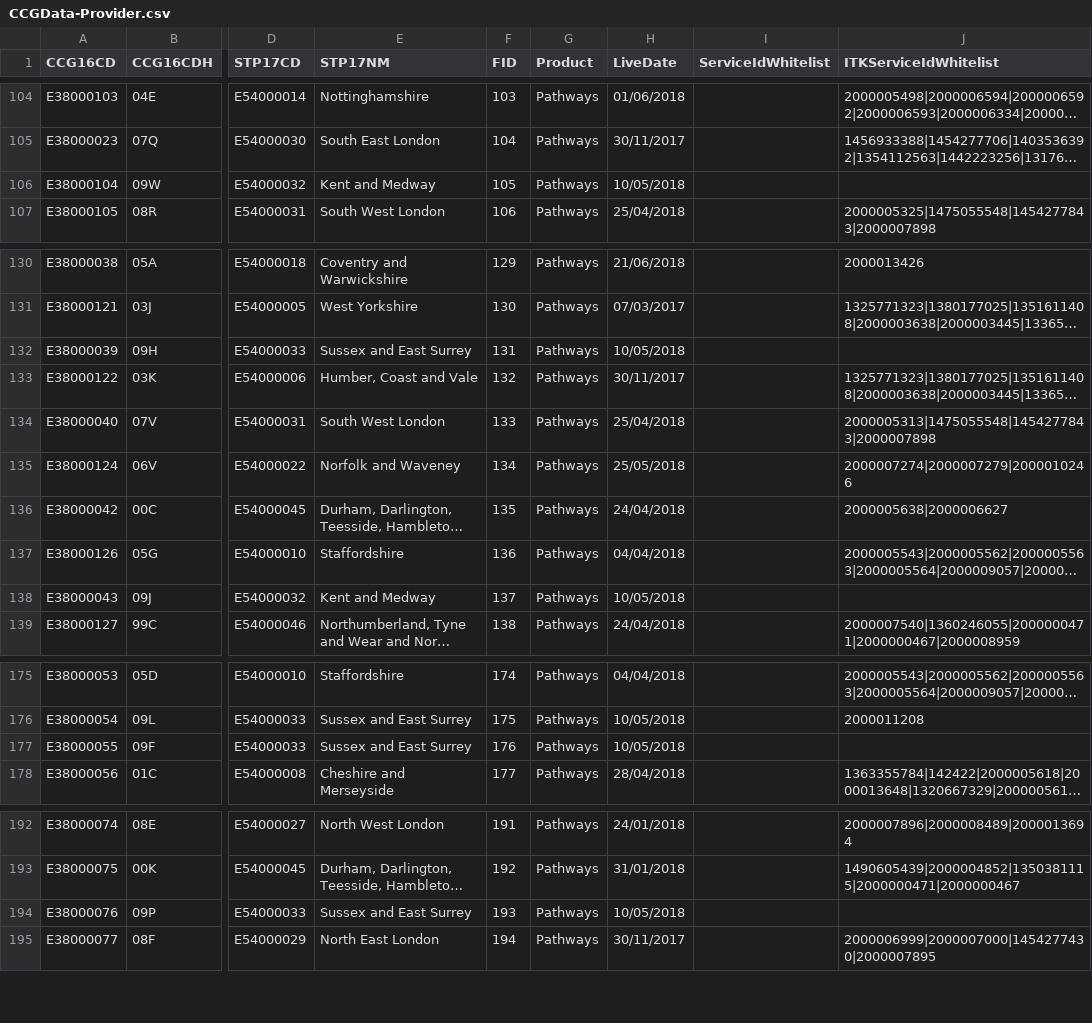
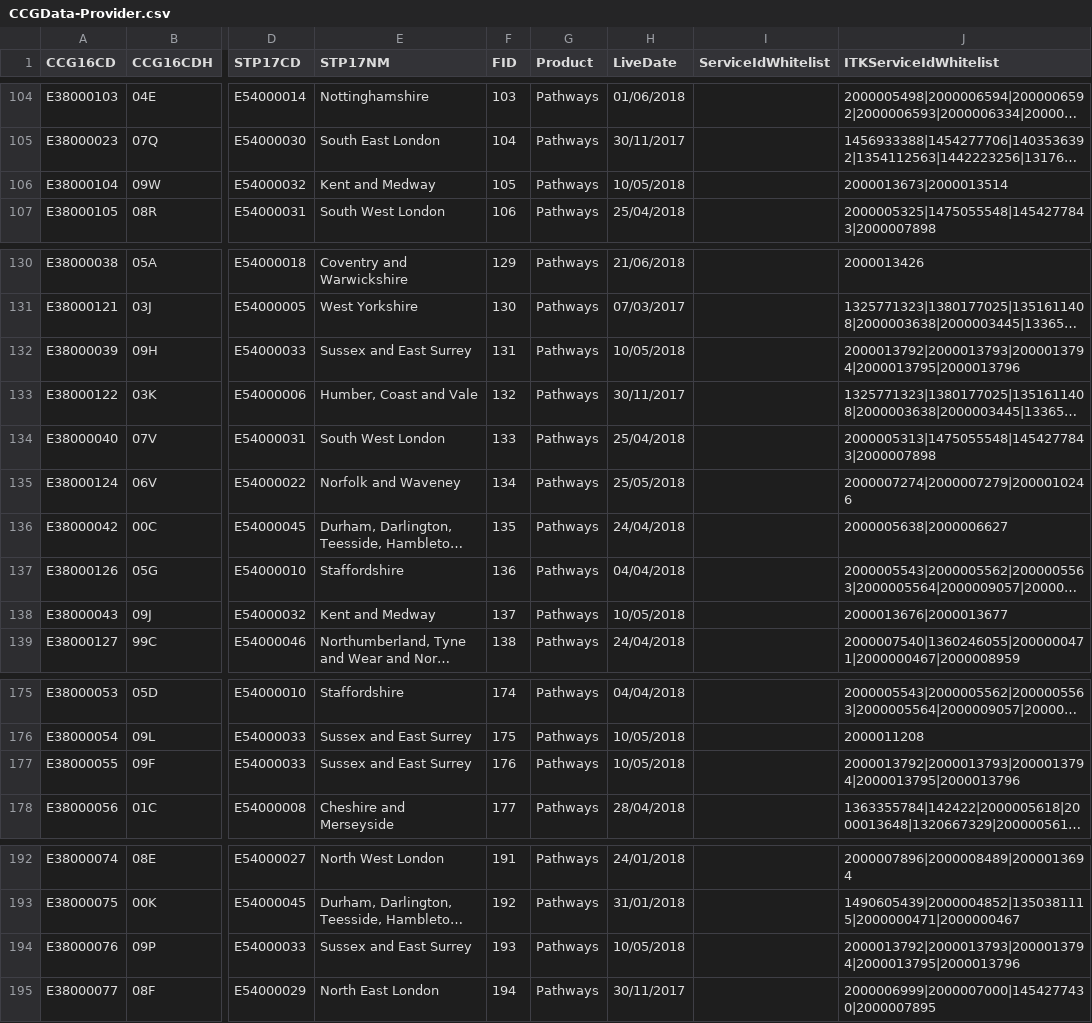
Before and after one commit to 111Online/nhs111-ccg-service, a CSV file: NHS111.DataImport.CCG/CCGData-Provider.csv, drawn as a sheet; only a part is shown, gaps mark what is left out; long unchanged cells end in …; the diff covers the shown part only; the diff names each change by its address in the sheet, - before the commit and + after, or states it on an @@ line.

```diff
--- a/NHS111.DataImport.CCG/CCGData-Provider.csv
+++ b/NHS111.DataImport.CCG/CCGData-Provider.csv
-J106 (ITKServiceIdWhitelist): (empty)
+J106 (ITKServiceIdWhitelist): 2000013673|2000013514
-J132 (ITKServiceIdWhitelist): (empty)
+J132 (ITKServiceIdWhitelist): 2000013792|2000013793|2000013794|2000013795|2000013796
-J138 (ITKServiceIdWhitelist): (empty)
+J138 (ITKServiceIdWhitelist): 2000013676|2000013677
-J177 (ITKServiceIdWhitelist): (empty)
+J177 (ITKServiceIdWhitelist): 2000013792|2000013793|2000013794|2000013795|2000013796
-J194 (ITKServiceIdWhitelist): (empty)
+J194 (ITKServiceIdWhitelist): 2000013792|2000013793|2000013794|2000013795|2000013796
```
Also changed, not shown: 6 edited cells elsewhere in this file, NHS111.DataImport.CCG/CCGData-ITKTest.csv.
